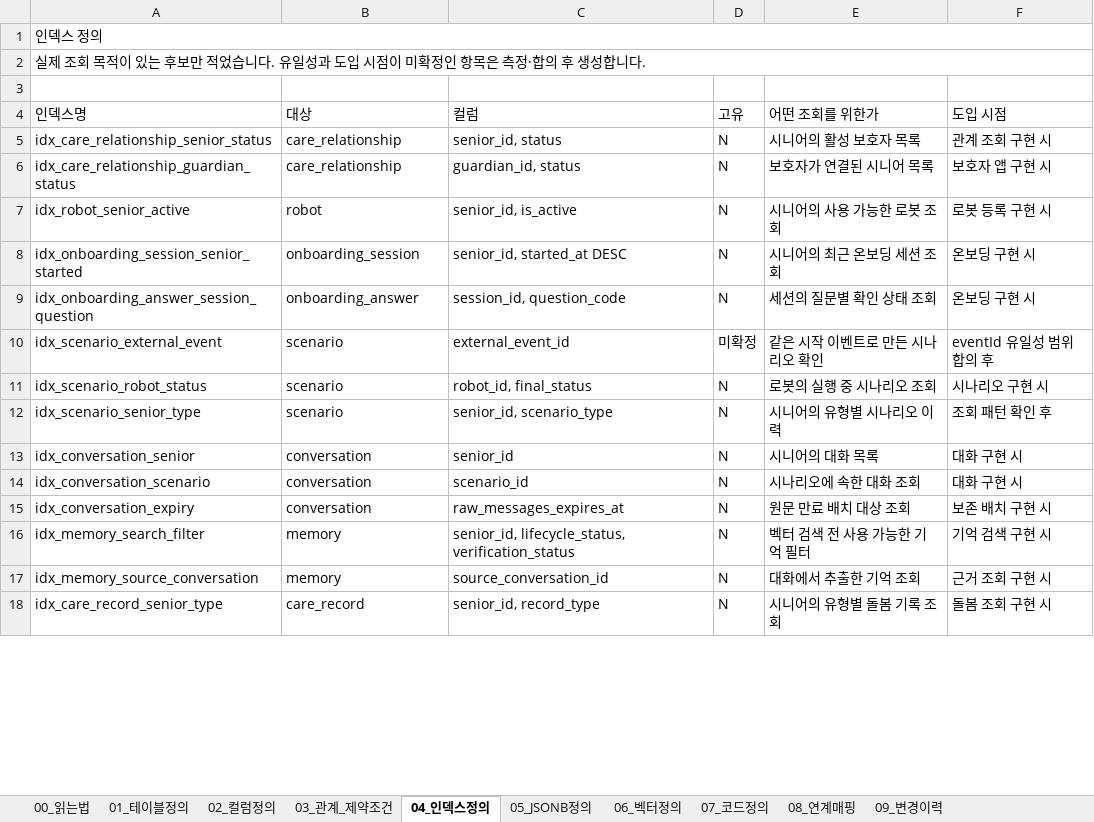
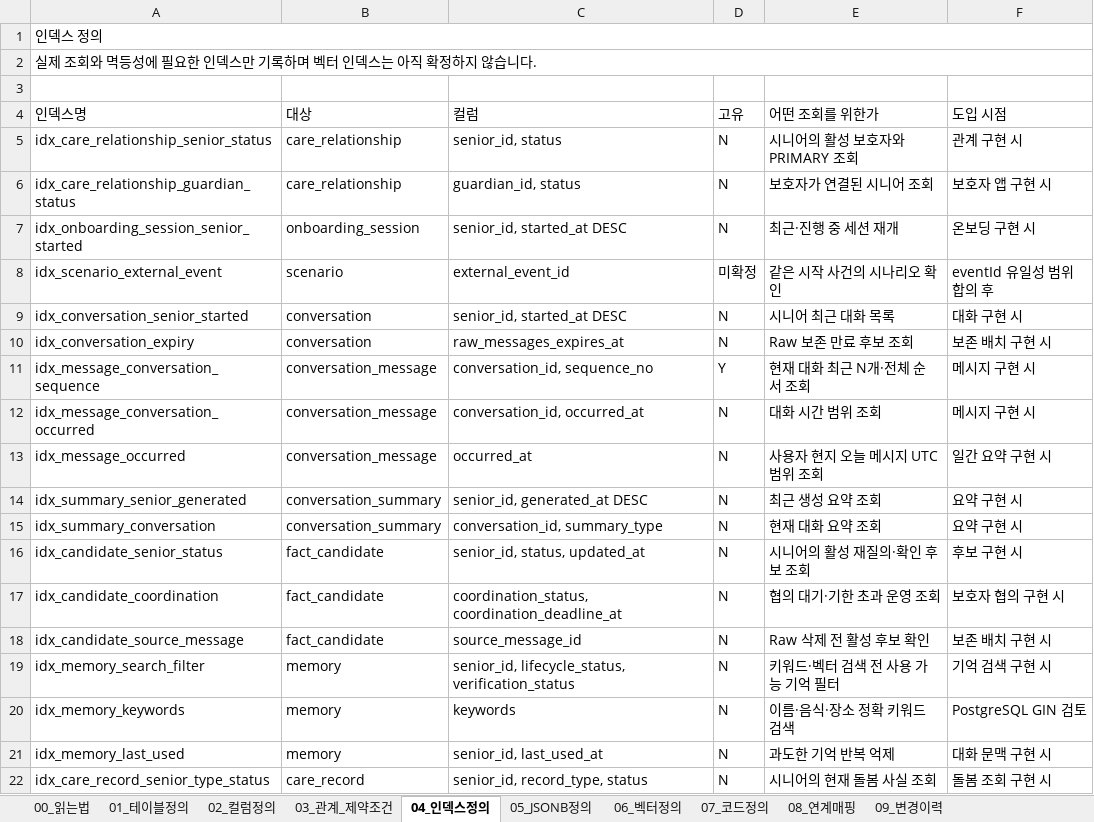
Before and after one commit to bomi-aiot/BOMI, an Excel workbook: docs/database/column-definition/BOMI_컬럼정의서.xlsx, sheet 04_인덱스정의, drawn as a sheet; only a part is shown; values as stored, in another font and other column widths than the file's, no cell formats; removed rows and columns are numbered as before the commit, all else as after; the diff covers the shown part only; the diff names each change by its address in the sheet, - before the commit and + after, or states it on an @@ line.

```diff
--- a/docs/database/column-definition/BOMI_컬럼정의서.xlsx (sheet 04_인덱스정의)
+++ b/docs/database/column-definition/BOMI_컬럼정의서.xlsx (sheet 04_인덱스정의)
-A2 (인덱스명): …제 조회 목적이 있는 후보만 적었습니다. 유일성과 도입 시점이 미확정인 항목은 측정·합의 후 생성합니다.
+A2 (인덱스명): …제 조회와 멱등성에 필요한 인덱스만 기록하며 벡터 인덱스는 아직 확정하지 않습니다.
-E5 (어떤 조회를 위한가): 시니어의 활성 보호자 목록
+E5 (어떤 조회를 위한가): 시니어의 활성 보호자와 PRIMARY 조회
-F5 (도입 시점): 관계 조회 구현 시
+F5 (도입 시점): 관계 구현 시
-E6 (어떤 조회를 위한가): 보호자가 연결된 시니어 목록
+E6 (어떤 조회를 위한가): 보호자가 연결된 시니어 조회
-row 7: idx_robot_senior_active | robot | senior_id, is_active | N | 시니어의 사용 가능한 로봇 조회 | 로봇 등록 구현 시
-E7 (어떤 조회를 위한가): 시니어의 최근 온보딩 세션 조회
+E7 (어떤 조회를 위한가): 최근·진행 중 세션 재개
-row 9: idx_onboarding_answer_session_question | onboarding_answer | session_id, question_code | N | 세션의 질문별 확인 상태 조회 | 온보딩 구현 시
-E8 (어떤 조회를 위한가): 같은 시작 이벤트로 만든 시나리오 확인
+E8 (어떤 조회를 위한가): 같은 시작 사건의 시나리오 확인
-row 11: idx_scenario_robot_status | scenario | robot_id, final_status | N | 로봇의 실행 중 시나리오 조회 | 시나리오 구현 시
-row 12: idx_scenario_senior_type | scenario | senior_id, scenario_type | N | 시니어의 유형별 시나리오 이력 | 조회 패턴 확인 후
-A9 (인덱스명): idx_conversation_senior
+A9 (인덱스명): idx_conversation_senior_started
-C9 (컬럼): senior_id
+C9 (컬럼): senior_id, started_at DESC
-E9 (어떤 조회를 위한가): 시니어의 대화 목록
+E9 (어떤 조회를 위한가): 시니어 최근 대화 목록
-row 14: idx_conversation_scenario | conversation | scenario_id | N | 시나리오에 속한 대화 조회 | 대화 구현 시
-E10 (어떤 조회를 위한가): 원문 만료 배치 대상 조회
+E10 (어떤 조회를 위한가): Raw 보존 만료 후보 조회
+row 11: idx_message_conversation_sequence | conversation_message | conversation_id, sequence_no | Y | 현재 대화 최근 N개·전체 순서 조회 | 메시지 구현 시
+row 12: idx_message_conversation_occurred | conversation_message | conversation_id, occurred_at | N | 대화 시간 범위 조회 | 메시지 구현 시
+row 13: idx_message_occurred | conversation_message | occurred_at | N | 사용자 현지 오늘 메시지 UTC 범위 조회 | 일간 요약 구현 시
+row 14: idx_summary_senior_generated | conversation_summary | senior_id, generated_at DESC | N | 최근 생성 요약 조회 | 요약 구현 시
+row 15: idx_summary_conversation | conversation_summary | conversation_id, summary_type | N | 현재 대화 요약 조회 | 요약 구현 시
+row 16: idx_candidate_senior_status | fact_candidate | senior_id, status, updated_at | N | 시니어의 활성 재질의·확인 후보 조회 | 후보 구현 시
+row 17: idx_candidate_coordination | fact_candidate | coordination_status, coordination_deadline_at | N | 협의 대기·기한 초과 운영 조회 | 보호자 협의 구현 시
+row 18: idx_candidate_source_message | fact_candidate | source_message_id | N | Raw 삭제 전 활성 후보 확인 | 보존 배치 구현 시
-E19 (어떤 조회를 위한가): 벡터 검색 전 사용 가능한 기억 필터
+E19 (어떤 조회를 위한가): 키워드·벡터 검색 전 사용 가능 기억 필터
+row 20: idx_memory_keywords | memory | keywords | N | 이름·음식·장소 정확 키워드 검색 | PostgreSQL GIN 검토
-A21 (인덱스명): idx_memory_source_conversation
+A21 (인덱스명): idx_memory_last_used
-C21 (컬럼): source_conversation_id
+C21 (컬럼): senior_id, last_used_at
-E21 (어떤 조회를 위한가): 대화에서 추출한 기억 조회
+E21 (어떤 조회를 위한가): 과도한 기억 반복 억제
-F21 (도입 시점): 근거 조회 구현 시
+F21 (도입 시점): 대화 문맥 구현 시
-A22 (인덱스명): idx_care_record_senior_type
+A22 (인덱스명): idx_care_record_senior_type_status
-C22 (컬럼): senior_id, record_type
+C22 (컬럼): senior_id, record_type, status
-E22 (어떤 조회를 위한가): 시니어의 유형별 돌봄 기록 조회
+E22 (어떤 조회를 위한가): 시니어의 현재 돌봄 사실 조회
```
Also changed, not shown: 1 removed row and 2 edited cells elsewhere in this sheet, sheet 02_컬럼정의, sheet 07_코드정의, sheet 03_관계_제약조건, sheet 08_연계매핑, sheet 00_읽는법, sheet 05_JSONB정의, 3 more sheets, cell formats, 18 other files.
